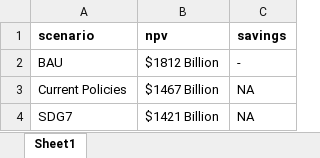
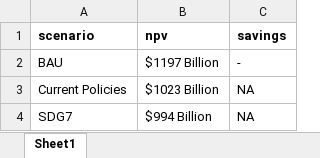
Before and after one commit to KTH-dESA/unescap, an Excel workbook: dashboard/Data/economic_parameters.xlsx, sheet Sheet1, drawn as a sheet; values as stored, in another font and other column widths than the file's, no borders; the diff names each change by its address in the sheet, - before the commit and + after, or states it on an @@ line.

Commit message:
all scenarios and descriptions updated

```diff
--- a/dashboard/Data/economic_parameters.xlsx (sheet Sheet1)
+++ b/dashboard/Data/economic_parameters.xlsx (sheet Sheet1)
-B2 (npv): $1812 Billion
+B2 (npv): $1197 Billion
-B3 (npv): $1467 Billion
+B3 (npv): $1023 Billion
-B4 (npv): $1421 Billion
+B4 (npv): $994 Billion
```
Also changed, not shown: 41 other files.
